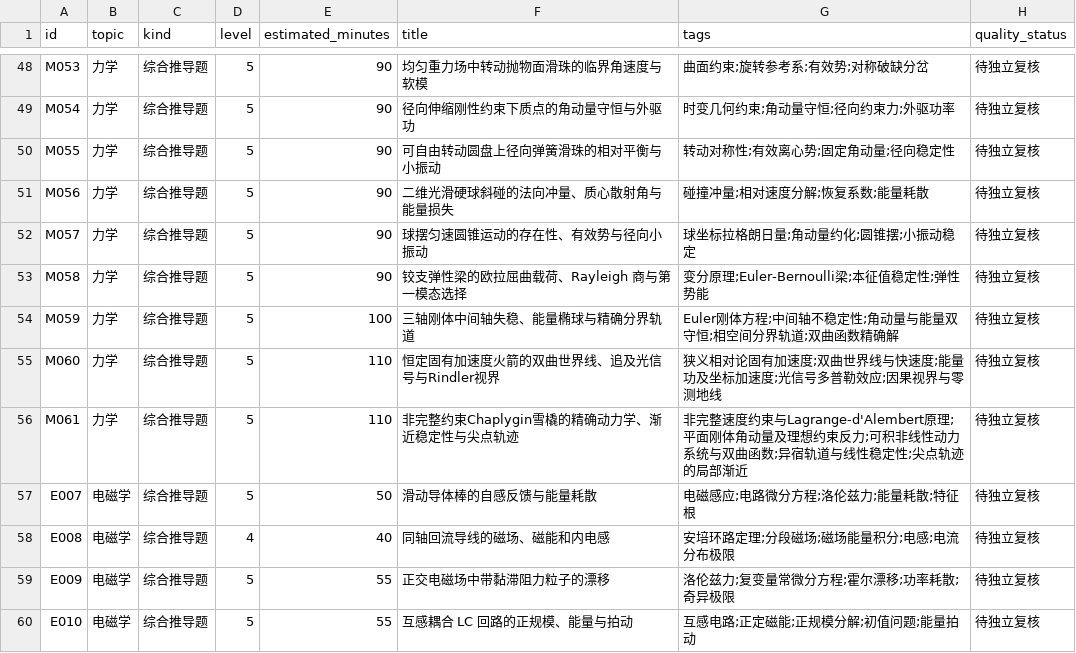
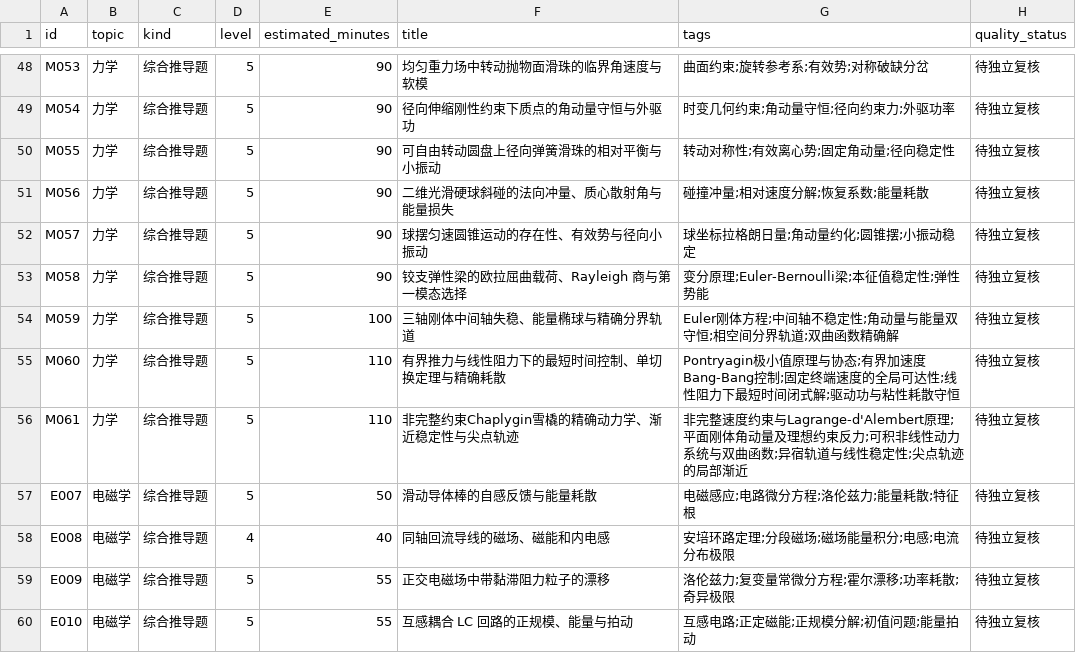
Before and after one commit to jackxiang0329-source/ruoshui-physics-bank, a CSV file: data/index.csv, drawn as a sheet; only a part is shown, gaps mark what is left out.

```diff
--- a/data/index.csv
+++ b/data/index.csv
@@ -54,3 +54,3 @@ M058,力学,综合推导题,5,90,铰支弹性梁的欧拉屈曲载荷、Rayleigh
 M059,力学,综合推导题,5,100,三轴刚体中间轴失稳、能量椭球与精确分界轨道,Euler刚体方程;中间轴不稳定性;角动量与能量双守恒;相空间分界轨道;双曲函数精确解,待独立复核
-M060,力学,综合推导题,5,110,恒定固有加速度火箭的双曲世界线、追及光信号与Rindler视界,狭义相对论固有加速度;双曲世界线与快速度;能量功及坐标加速度;光信号多普勒效应;因果视界与零测地线,待独立复核
+M060,力学,综合推导题,5,110,有界推力与线性阻力下的最短时间控制、单切换定理与精确耗散,Pontryagin极小值原理与协态;有界加速度Bang-Bang控制;固定终端速度的全局可达性;线性阻力下最短时间闭式解;驱动功与粘性耗散守恒,待独立复核
 M061,力学,综合推导题,5,110,非完整约束Chaplygin雪橇的精确动力学、渐近稳定性与尖点轨迹,非完整速度约束与Lagrange-d'Alembert原理;平面刚体角动量及理想约束反力;可积非线性动力系统与双曲函数;异宿轨道与线性稳定性;尖点轨迹的局部渐近,待独立复核
```
Also changed, not shown: 10 other files.
